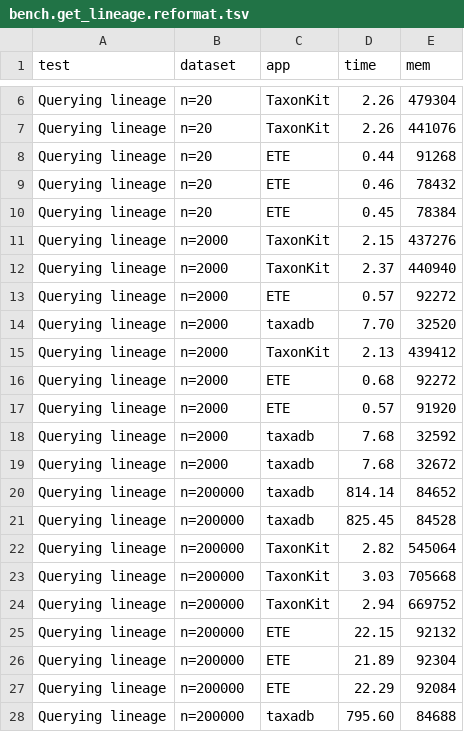
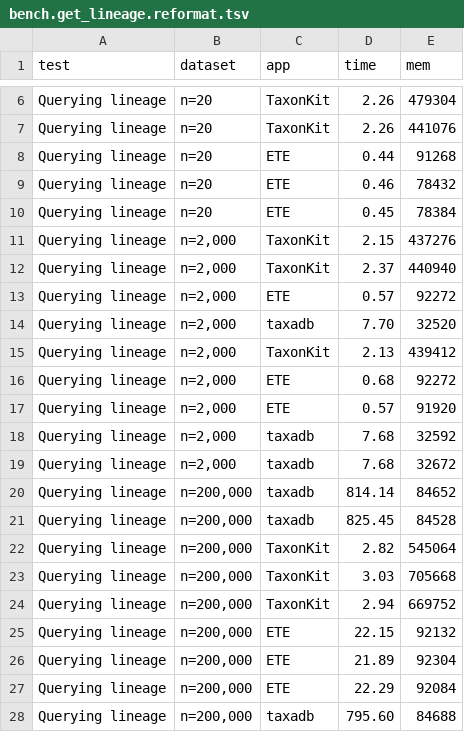
Before and after one commit to shenwei356/taxonkit, a TSV file: bench/bench.get_lineage.reformat.tsv, drawn as a sheet; only a part is shown, gaps mark what is left out.

```diff
--- a/bench/bench.get_lineage.reformat.tsv
+++ b/bench/bench.get_lineage.reformat.tsv
@@ -10,19 +10,19 @@ Querying lineage	n=20	ETE	0.46	78432
 Querying lineage	n=20	ETE	0.45	78384
-Querying lineage	n=2000	TaxonKit	2.15	437276
-Querying lineage	n=2000	TaxonKit	2.37	440940
-Querying lineage	n=2000	ETE	0.57	92272
-Querying lineage	n=2000	taxadb	7.70	32520
-Querying lineage	n=2000	TaxonKit	2.13	439412
-Querying lineage	n=2000	ETE	0.68	92272
-Querying lineage	n=2000	ETE	0.57	91920
-Querying lineage	n=2000	taxadb	7.68	32592
-Querying lineage	n=2000	taxadb	7.68	32672
-Querying lineage	n=200000	taxadb	814.14	84652
-Querying lineage	n=200000	taxadb	825.45	84528
-Querying lineage	n=200000	TaxonKit	2.82	545064
-Querying lineage	n=200000	TaxonKit	3.03	705668
-Querying lineage	n=200000	TaxonKit	2.94	669752
-Querying lineage	n=200000	ETE	22.15	92132
-Querying lineage	n=200000	ETE	21.89	92304
-Querying lineage	n=200000	ETE	22.29	92084
-Querying lineage	n=200000	taxadb	795.60	84688
+Querying lineage	n=2,000	TaxonKit	2.15	437276
+Querying lineage	n=2,000	TaxonKit	2.37	440940
+Querying lineage	n=2,000	ETE	0.57	92272
+Querying lineage	n=2,000	taxadb	7.70	32520
+Querying lineage	n=2,000	TaxonKit	2.13	439412
+Querying lineage	n=2,000	ETE	0.68	92272
+Querying lineage	n=2,000	ETE	0.57	91920
+Querying lineage	n=2,000	taxadb	7.68	32592
+Querying lineage	n=2,000	taxadb	7.68	32672
+Querying lineage	n=200,000	taxadb	814.14	84652
+Querying lineage	n=200,000	taxadb	825.45	84528
+Querying lineage	n=200,000	TaxonKit	2.82	545064
+Querying lineage	n=200,000	TaxonKit	3.03	705668
+Querying lineage	n=200,000	TaxonKit	2.94	669752
+Querying lineage	n=200,000	ETE	22.15	92132
+Querying lineage	n=200,000	ETE	21.89	92304
+Querying lineage	n=200,000	ETE	22.29	92084
+Querying lineage	n=200,000	taxadb	795.60	84688
```
Also changed, not shown: 12 other files.
